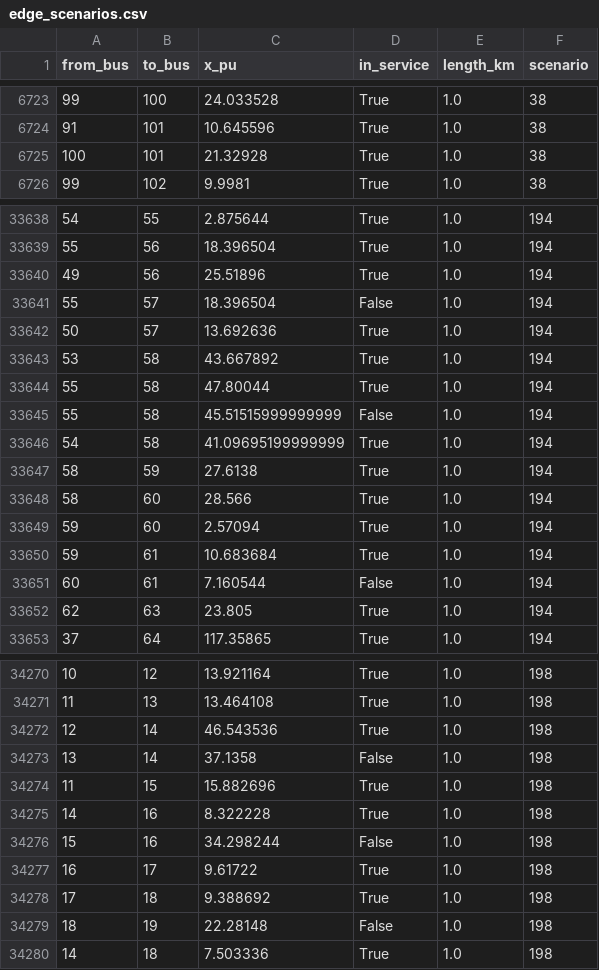
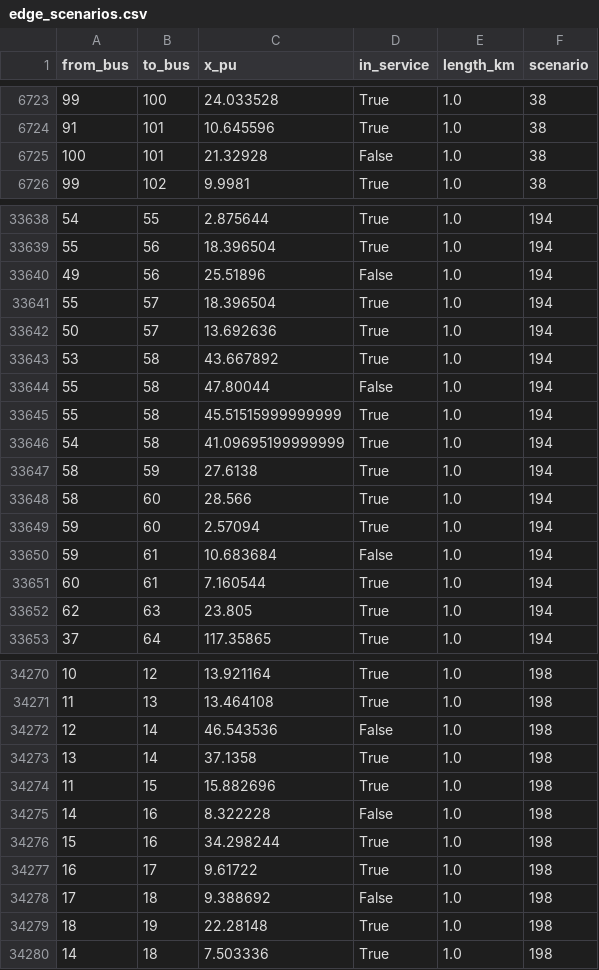
Before and after one commit to AmirExir/portfolio, a CSV file: GNN/edge_scenarios.csv, drawn as a sheet; only a part is shown, gaps mark what is left out; the diff covers the shown part only.

```diff
--- a/GNN/edge_scenarios.csv
+++ b/GNN/edge_scenarios.csv
@@ -6724,3 +6724,3 @@ from_bus,to_bus,x_pu,in_service,length_km,scenario
 91,101,10.645596,True,1.0,38
-100,101,21.32928,True,1.0,38
+100,101,21.32928,False,1.0,38
 99,102,9.9981,True,1.0,38
@@ -33639,8 +33639,8 @@ from_bus,to_bus,x_pu,in_service,length_km,scenario
 55,56,18.396504,True,1.0,194
-49,56,25.51896,True,1.0,194
-55,57,18.396504,False,1.0,194
+49,56,25.51896,False,1.0,194
+55,57,18.396504,True,1.0,194
 50,57,13.692636,True,1.0,194
 53,58,43.667892,True,1.0,194
-55,58,47.80044,True,1.0,194
-55,58,45.51515999999999,False,1.0,194
+55,58,47.80044,False,1.0,194
+55,58,45.51515999999999,True,1.0,194
 54,58,41.09695199999999,True,1.0,194
@@ -33649,4 +33649,4 @@ from_bus,to_bus,x_pu,in_service,length_km,scenario
 59,60,2.57094,True,1.0,194
-59,61,10.683684,True,1.0,194
-60,61,7.160544,False,1.0,194
+59,61,10.683684,False,1.0,194
+60,61,7.160544,True,1.0,194
 62,63,23.805,True,1.0,194
@@ -34271,10 +34271,10 @@ from_bus,to_bus,x_pu,in_service,length_km,scenario
 11,13,13.464108,True,1.0,198
-12,14,46.543536,True,1.0,198
-13,14,37.1358,False,1.0,198
+12,14,46.543536,False,1.0,198
+13,14,37.1358,True,1.0,198
 11,15,15.882696,True,1.0,198
-14,16,8.322228,True,1.0,198
-15,16,34.298244,False,1.0,198
+14,16,8.322228,False,1.0,198
+15,16,34.298244,True,1.0,198
 16,17,9.61722,True,1.0,198
-17,18,9.388692,True,1.0,198
-18,19,22.28148,False,1.0,198
+17,18,9.388692,False,1.0,198
+18,19,22.28148,True,1.0,198
 14,18,7.503336,True,1.0,198
```
Also changed, not shown: 108 edited cells elsewhere in this file, GNN/bus_scenarios.csv.
